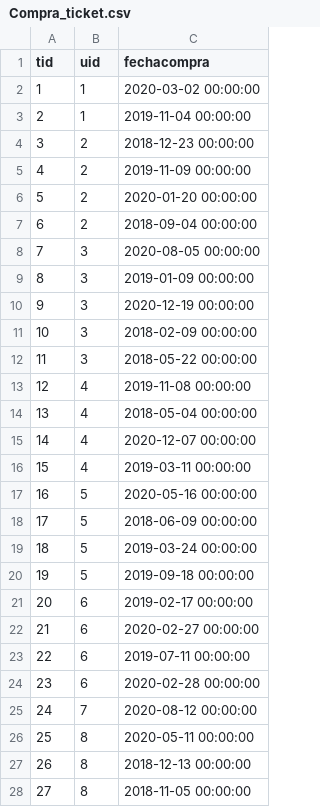
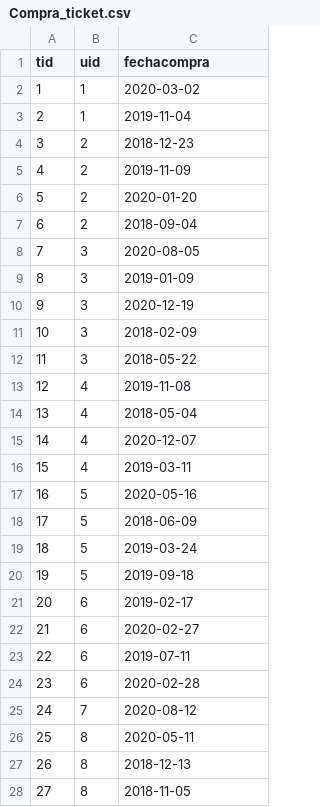
Before and after one commit to ticastro/BBDD, a CSV file: Entrega2/datos/Compra_ticket.csv, drawn as a sheet; only a part is shown; the diff covers the shown part only.

Commit message:
correccion data

```diff
--- a/Entrega2/datos/Compra_ticket.csv
+++ b/Entrega2/datos/Compra_ticket.csv
@@ -1,28 +1,28 @@
 tid,uid,fechacompra
-1,1,2020-03-02 00:00:00
-2,1,2019-11-04 00:00:00
-3,2,2018-12-23 00:00:00
-4,2,2019-11-09 00:00:00
-5,2,2020-01-20 00:00:00
-6,2,2018-09-04 00:00:00
-7,3,2020-08-05 00:00:00
-8,3,2019-01-09 00:00:00
-9,3,2020-12-19 00:00:00
-10,3,2018-02-09 00:00:00
-11,3,2018-05-22 00:00:00
-12,4,2019-11-08 00:00:00
-13,4,2018-05-04 00:00:00
-14,4,2020-12-07 00:00:00
-15,4,2019-03-11 00:00:00
-16,5,2020-05-16 00:00:00
-17,5,2018-06-09 00:00:00
-18,5,2019-03-24 00:00:00
-19,5,2019-09-18 00:00:00
-20,6,2019-02-17 00:00:00
-21,6,2020-02-27 00:00:00
-22,6,2019-07-11 00:00:00
-23,6,2020-02-28 00:00:00
-24,7,2020-08-12 00:00:00
-25,8,2020-05-11 00:00:00
-26,8,2018-12-13 00:00:00
-27,8,2018-11-05 00:00:00
+1,1,2020-03-02
+2,1,2019-11-04
+3,2,2018-12-23
+4,2,2019-11-09
+5,2,2020-01-20
+6,2,2018-09-04
+7,3,2020-08-05
+8,3,2019-01-09
+9,3,2020-12-19
+10,3,2018-02-09
+11,3,2018-05-22
+12,4,2019-11-08
+13,4,2018-05-04
+14,4,2020-12-07
+15,4,2019-03-11
+16,5,2020-05-16
+17,5,2018-06-09
+18,5,2019-03-24
+19,5,2019-09-18
+20,6,2019-02-17
+21,6,2020-02-27
+22,6,2019-07-11
+23,6,2020-02-28
+24,7,2020-08-12
+25,8,2020-05-11
+26,8,2018-12-13
+27,8,2018-11-05
```
Also changed, not shown: 173 edited cells elsewhere in this file, 3 other files.
